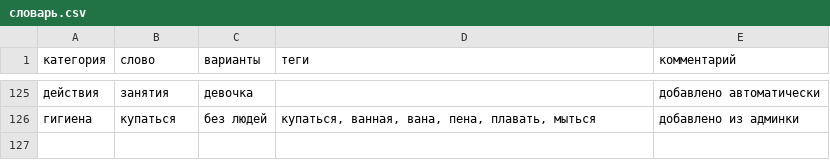
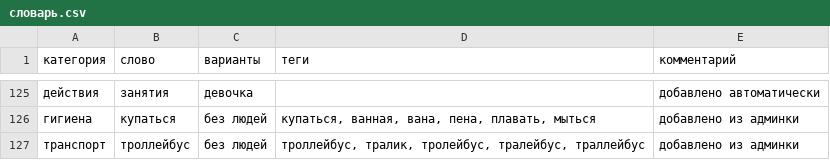
Before and after one commit to dikajabelka/moyden, a CSV file: словарь.csv, drawn as a sheet; only a part is shown, gaps mark what is left out; the diff names each change by its address in the sheet, - before the commit and + after, or states it on an @@ line.

```diff
--- a/словарь.csv
+++ b/словарь.csv
+row 127: транспорт | троллейбус | без людей | троллейбус, тралик, тролейбус, тралейбус, траллейбус | добавлено из админки
```
Also changed, not shown: 1 other file.
